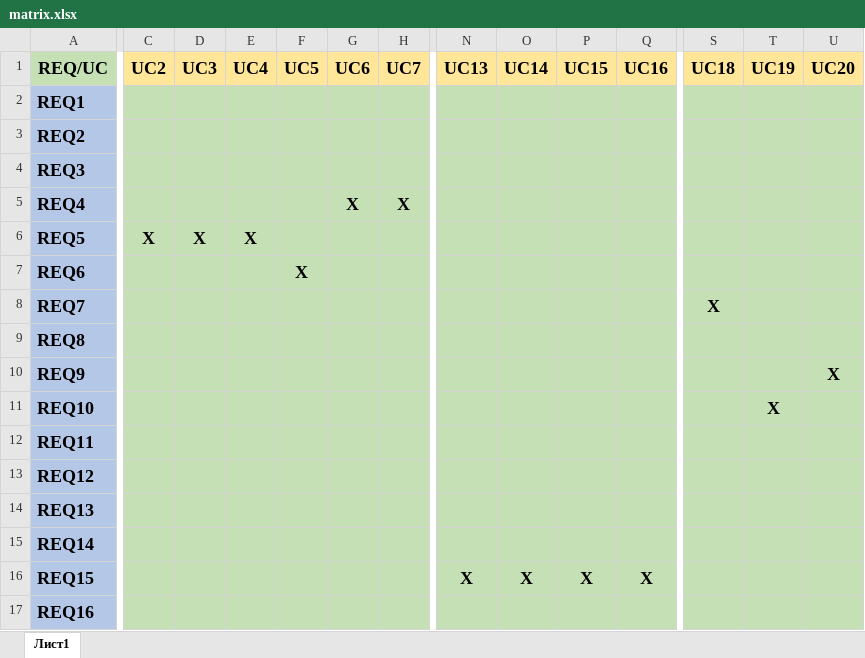
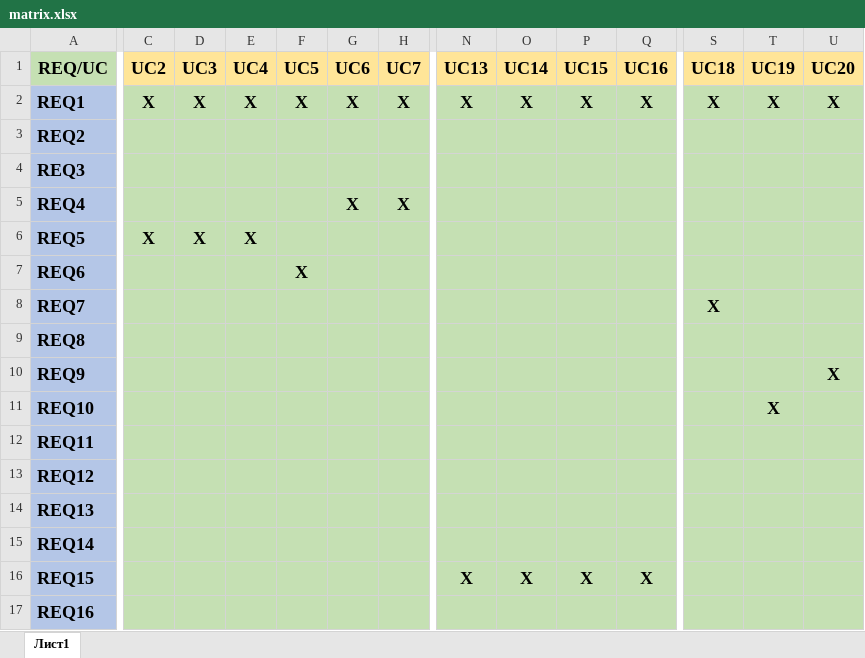
Before and after one commit to AnnKuts/PeremohaSports, an Excel workbook: diagrams/usecase/docs/matrix.xlsx, sheet Лист1, drawn as a sheet; only a part is shown, gaps mark what is left out; values as stored, in another font and other column widths than the file's, no borders; charts and pictures not drawn; the diff covers the shown part only; the diff names each change by its address in the sheet, - before the commit and + after, or states it on an @@ line.

Commit message:
fix: fix requirments and matrix according to remarks

```diff
--- a/diagrams/usecase/docs/matrix.xlsx (sheet Лист1)
+++ b/diagrams/usecase/docs/matrix.xlsx (sheet Лист1)
-C2 (UC2): (empty)
+C2 (UC2): X
-D2 (UC3): (empty)
+D2 (UC3): X
-E2 (UC4): (empty)
+E2 (UC4): X
-F2 (UC5): (empty)
+F2 (UC5): X
-G2 (UC6): (empty)
+G2 (UC6): X
-H2 (UC7): (empty)
+H2 (UC7): X
-N2 (UC13): (empty)
+N2 (UC13): X
-O2 (UC14): (empty)
+O2 (UC14): X
-P2 (UC15): (empty)
+P2 (UC15): X
-Q2 (UC16): (empty)
+Q2 (UC16): X
-S2 (UC18): (empty)
+S2 (UC18): X
-T2 (UC19): (empty)
+T2 (UC19): X
-U2 (UC20): (empty)
+U2 (UC20): X
```
Also changed, not shown: 14 edited cells elsewhere in this sheet, charts or pictures, 3 other files.
